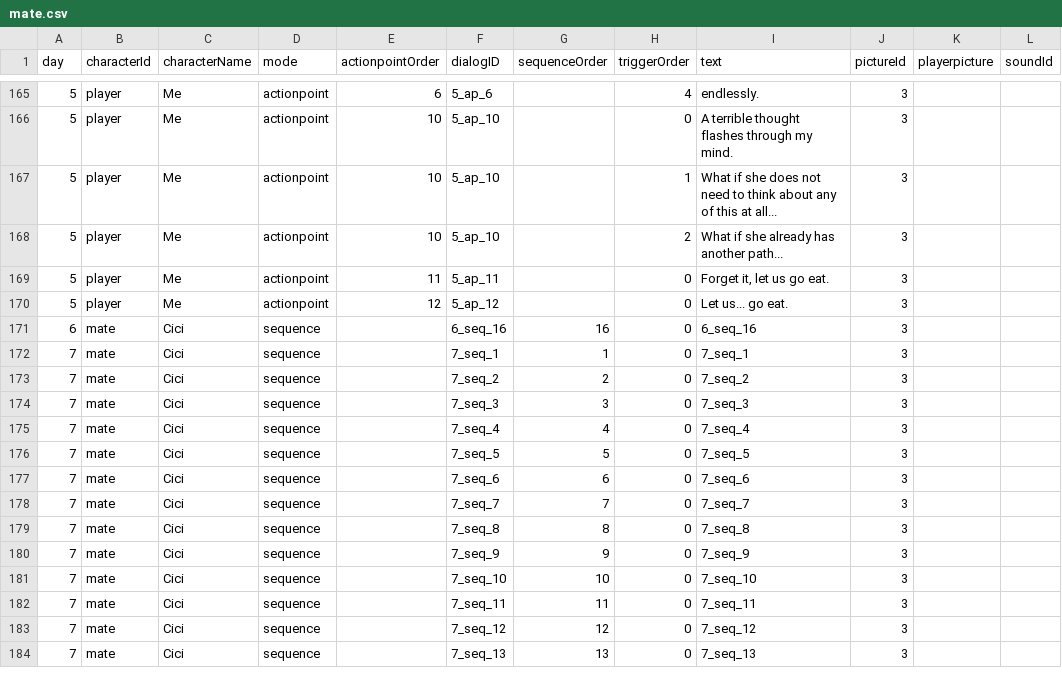
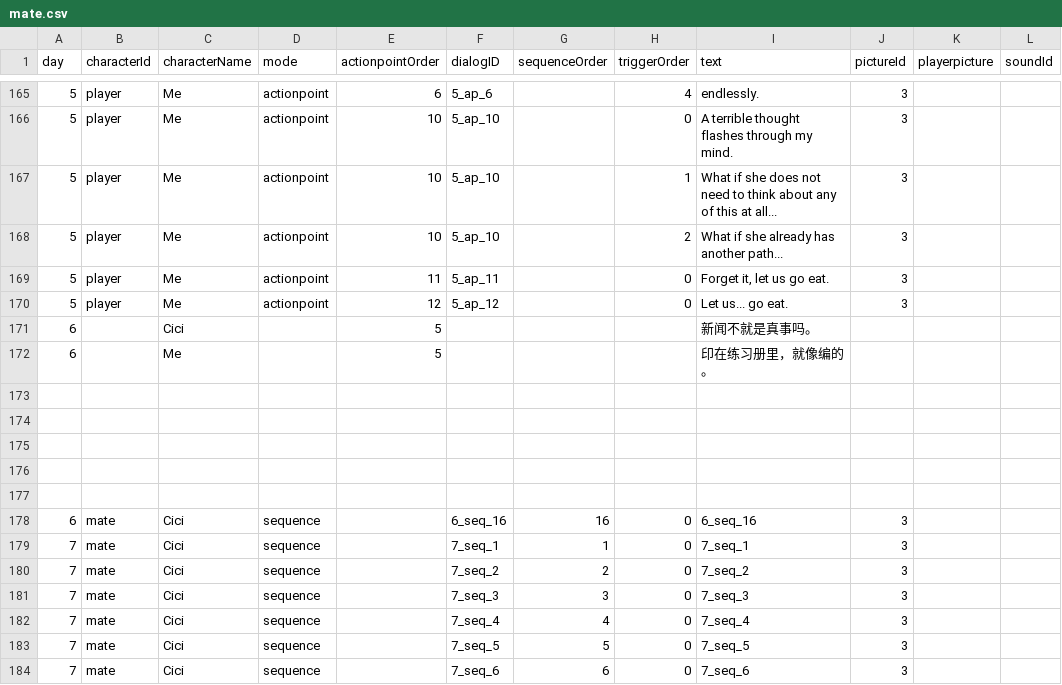
Before and after one commit to Shannju/WhiteNight, a CSV file: Assets/c#/Dialog/csv/mate.csv, drawn as a sheet; only a part is shown, gaps mark what is left out; the shorter side is filled out with more unchanged rows; the diff names each change by its address in the sheet, - before the commit and + after, or states it on an @@ line.

```diff
--- a/Assets/c#/Dialog/csv/mate.csv
+++ b/Assets/c#/Dialog/csv/mate.csv
+row 171: 6 |  | Cici |  | 5 |  |  |  | 新闻不就是真事吗。
+row 172: 6 |  | Me |  | 5 |  |  |  | 印在练习册里，就像编的。
+row 173: (empty)
+row 174: (empty)
+row 175: (empty)
+row 176: (empty)
+row 177: (empty)
```
Also changed, not shown: Assets/c#/Dialog/csv/teacher.csv, 4 other files.
